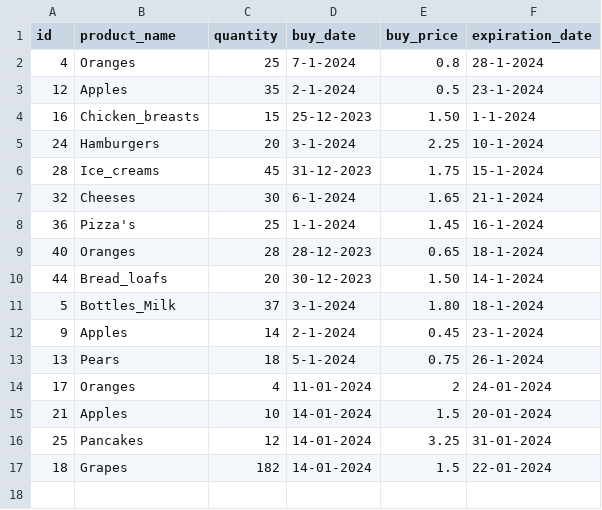
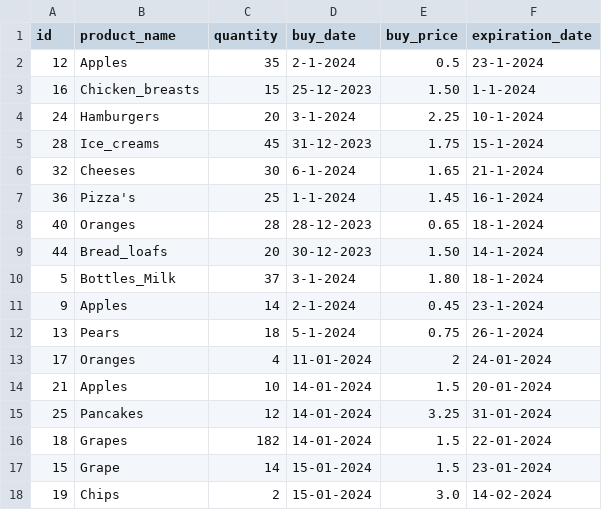
Before and after one commit to gerbenvos18/Local_Superpy, a CSV file: inventory.csv, drawn as a sheet.

```diff
--- a/inventory.csv
+++ b/inventory.csv
@@ -1,3 +1,2 @@
 id,product_name,quantity,buy_date,buy_price,expiration_date
-4,Oranges,25,7-1-2024,0.8,28-1-2024
 12,Apples,35,2-1-2024,0.5,23-1-2024
@@ -17 +16,3 @@ id,product_name,quantity,buy_date,buy_price,expiration_date
 18,Grapes,182,14-01-2024,1.5,22-01-2024
+15,Grape,14,15-01-2024,1.5,23-01-2024
+19,Chips,2,15-01-2024,3.0,14-02-2024
```
Also changed, not shown: sales.csv, 2 other files.
